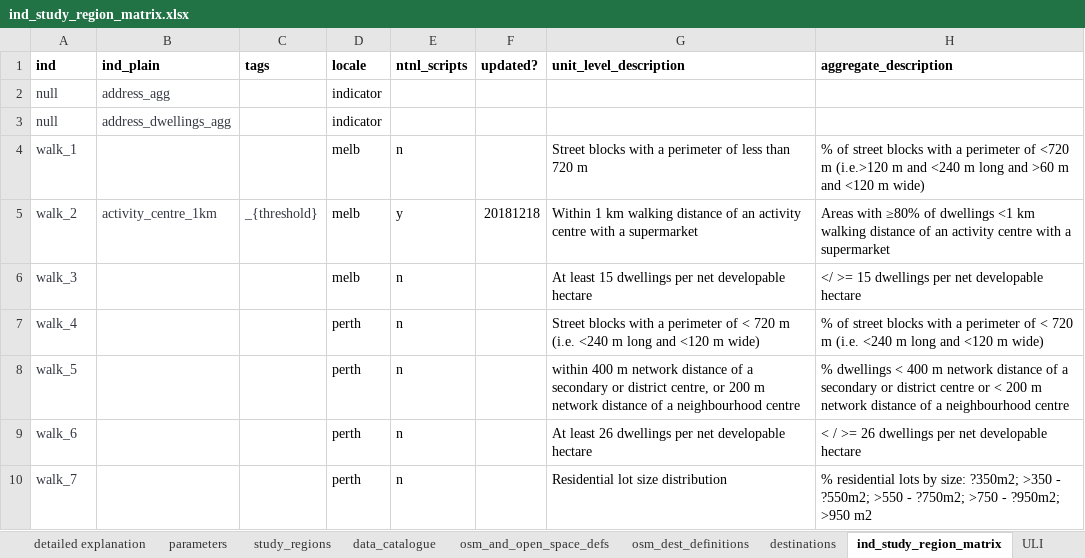
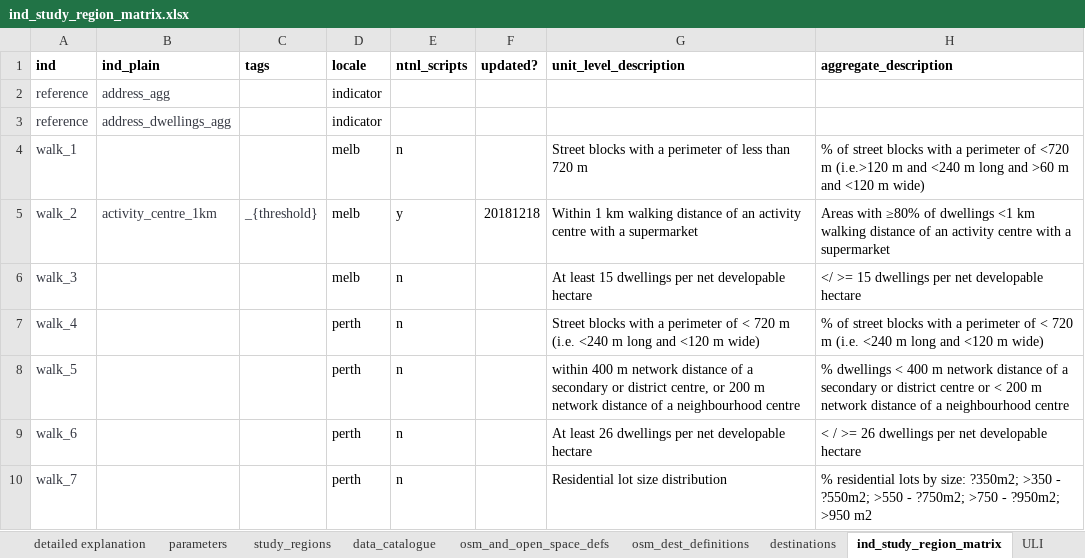
Before and after one commit to healthy-liveable-cities/australian-national-liveability-study, an Excel workbook: ind_study_region_matrix.xlsx, sheet ind_study_region_matrix, drawn as a sheet; only a part is shown; values as stored, in another font and other column widths than the file's, no borders; the diff names each change by its address in the sheet, - before the commit and + after, or states it on an @@ line.

Commit message:
changed 'null' ind name to 'reference' for utility indicator short hand references in project config file

```diff
--- a/ind_study_region_matrix.xlsx (sheet ind_study_region_matrix)
+++ b/ind_study_region_matrix.xlsx (sheet ind_study_region_matrix)
-A2:A3 (ind): null
+A2:A3 (ind): reference
```
Also changed, not shown: 1 other file.
